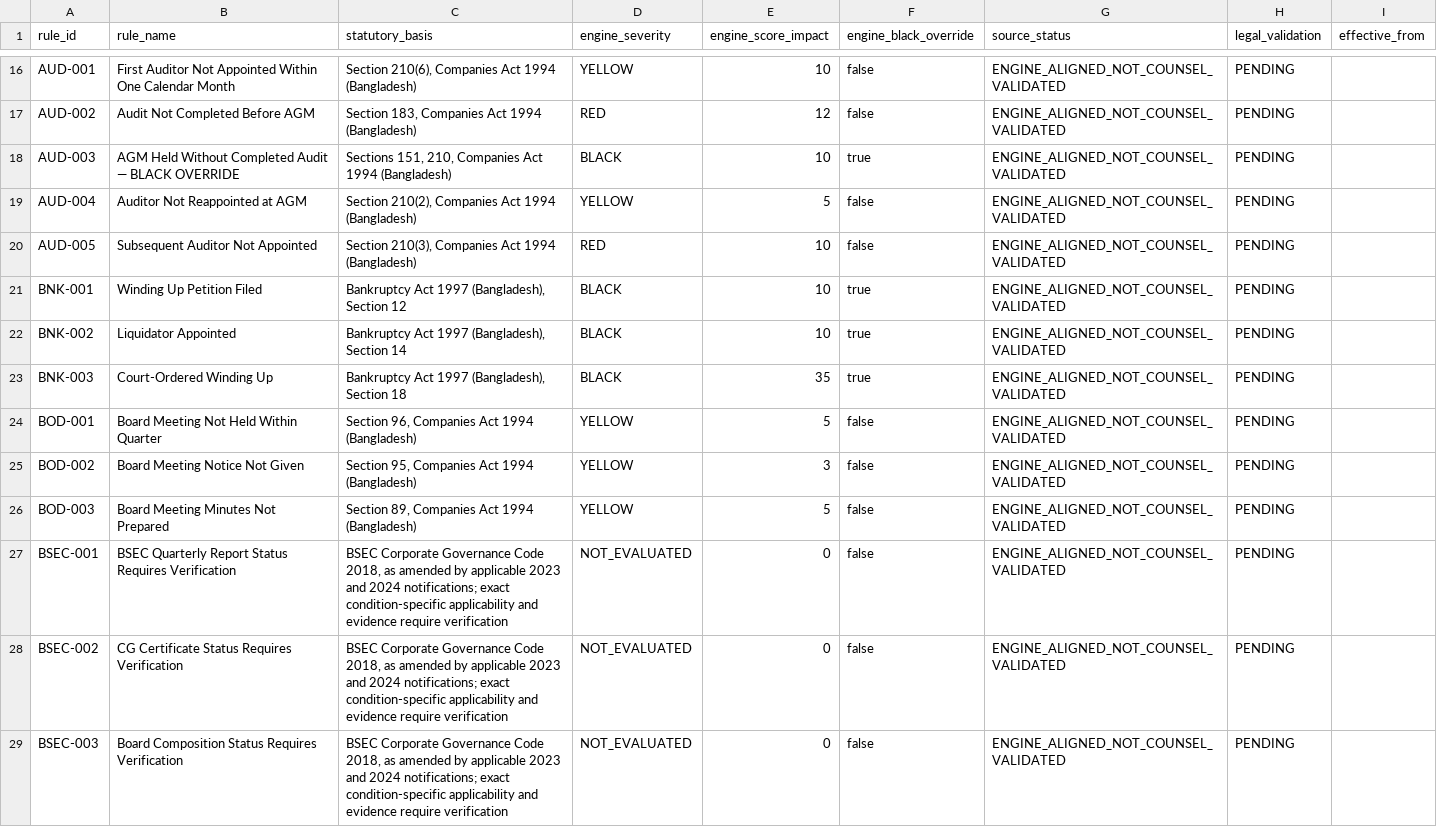
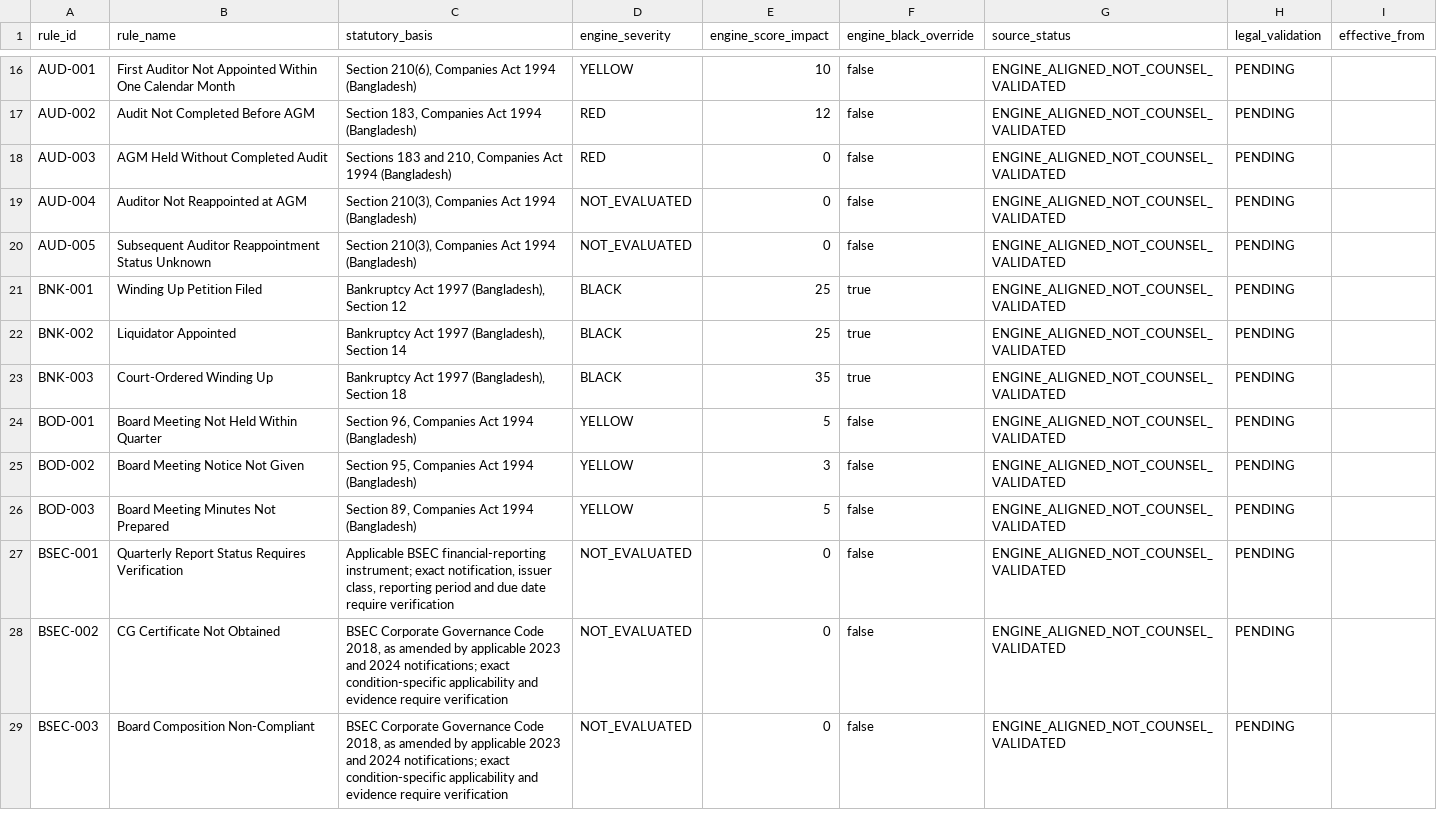
Before and after one commit to nazmulbijoy9105-coder/nlc_platform, a CSV file: docs/legal/NLC_BD_COMPANIES_LAW_RULES_v1.0.csv, drawn as a sheet; only a part is shown, gaps mark what is left out; the diff covers the shown part only; the diff names each change by its address in the sheet, - before the commit and + after, or states it on an @@ line.

```diff
--- a/docs/legal/NLC_BD_COMPANIES_LAW_RULES_v1.0.csv
+++ b/docs/legal/NLC_BD_COMPANIES_LAW_RULES_v1.0.csv
-B18 (rule_name): AGM Held Without Completed Audit — BLACK OVERRIDE
+B18 (rule_name): AGM Held Without Completed Audit
-C18 (statutory_basis): Sections 151, 210, Companies…
+C18 (statutory_basis): Sections 183 and 210, Companies…
-D18 (engine_severity): BLACK
+D18 (engine_severity): RED
-E18 (engine_score_impact): 10
+E18 (engine_score_impact): 0
-F18 (engine_black_override): true
+F18 (engine_black_override): false
-C19 (statutory_basis): Section 210(2), Companies Act…
+C19 (statutory_basis): Section 210(3), Companies Act…
-D19 (engine_severity): YELLOW
+D19 (engine_severity): NOT_EVALUATED
-E19 (engine_score_impact): 5
+E19 (engine_score_impact): 0
-B20 (rule_name): Subsequent Auditor Not Appointed
+B20 (rule_name): Subsequent Auditor Reappointment Status Unknown
-D20 (engine_severity): RED
+D20 (engine_severity): NOT_EVALUATED
-E20 (engine_score_impact): 10
+E20 (engine_score_impact): 0
-E21:E22 (engine_score_impact): 10
+E21:E22 (engine_score_impact): 25
-B27 (rule_name): BSEC Quarterly Report…
+B27 (rule_name): Quarterly Report…
-C27 (statutory_basis): BSEC Corporate Governance Code 2018, as amended by applicable 2023 and 2024 notifications; exact condition-specific applicability and evidence require verification
+C27 (statutory_basis): Applicable BSEC financial-reporting instrument; exact notification, issuer class, reporting period and due date require verification
-B28 (rule_name): CG Certificate Status Requires Verification
+B28 (rule_name): CG Certificate Not Obtained
-B29 (rule_name): Board Composition Status Requires Verification
+B29 (rule_name): Board Composition Non-Compliant
```
Also changed, not shown: 53 edited cells elsewhere in this file.
